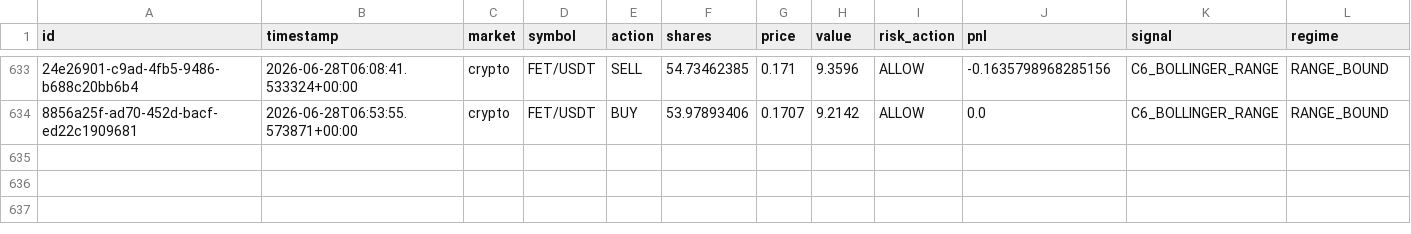
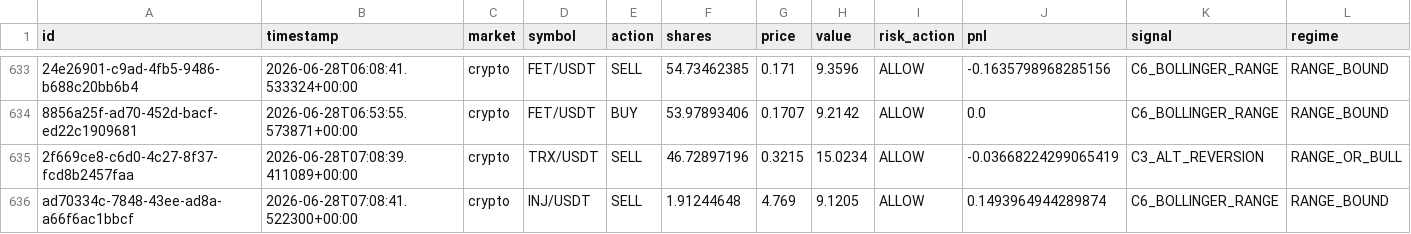
Before and after one commit to Puneethmp/AAATS, a CSV file: runtime/paper_trades.csv, drawn as a sheet; only a part is shown, gaps mark what is left out; rows hold the shown columns only; the diff names each change by its address in the sheet, - before the commit and + after, or states it on an @@ line.

Commit message:
auto: 2026-06-28T07:15:14Z trades + logs

```diff
--- a/runtime/paper_trades.csv
+++ b/runtime/paper_trades.csv
+row 635: 2f669ce8-c6d0-4c27-8f37-fcd8b2457faa | 2026-06-28T07:08:39.411089+00:00 | crypto | TRX/USDT | SELL | 46.72897196 | 0.3215 | 15.0234 | ALLOW | -0.03668224299065419 | C3_ALT_REVERSION | RANGE_OR_BULL
+row 636: ad70334c-7848-43ee-ad8a-a66f6ac1bbcf | 2026-06-28T07:08:41.522300+00:00 | crypto | INJ/USDT | SELL | 1.91244648 | 4.769 | 9.1205 | ALLOW | 0.1493964944289874 | C6_BOLLINGER_RANGE | RANGE_BOUND
```
Also changed, not shown: 7 other files.
